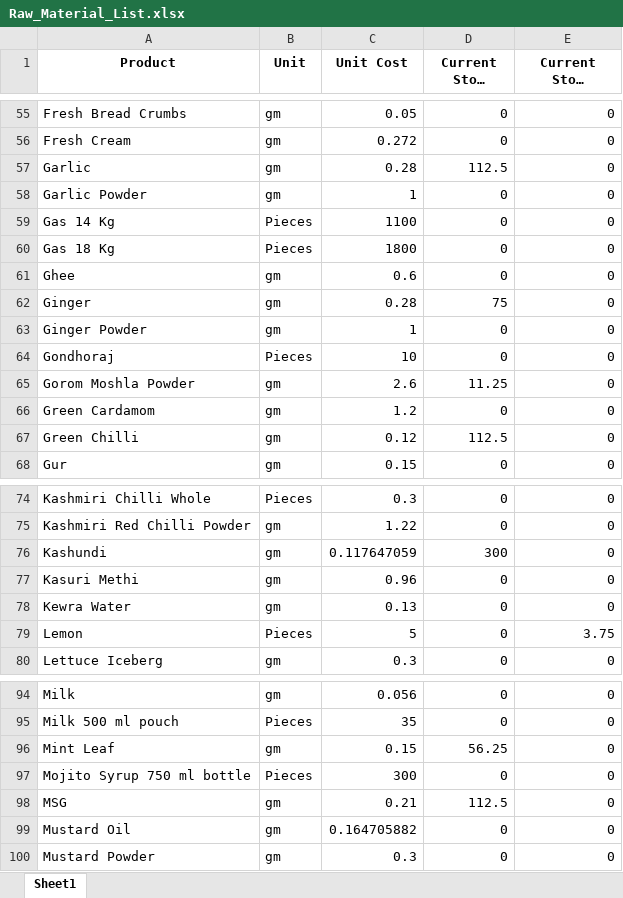
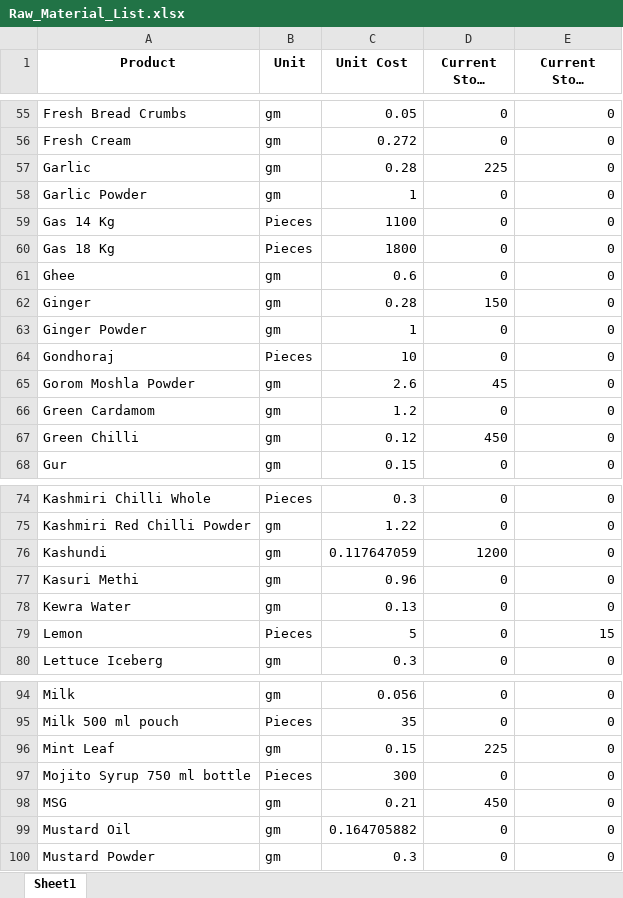
Before and after one commit to debarshiMondal/production_recipe_management_tool, an Excel workbook: production_recipe_management_tool_v1.1/data/Raw_Material_List.xlsx, sheet Sheet1, drawn as a sheet; only a part is shown, gaps mark what is left out; long unchanged cells end in …; values as stored, in another font and other column widths than the file's, no borders; the diff covers the shown part only; the diff names each change by its address in the sheet, - before the commit and + after, or states it on an @@ line.

```diff
--- a/production_recipe_management_tool_v1.1/data/Raw_Material_List.xlsx (sheet Sheet1)
+++ b/production_recipe_management_tool_v1.1/data/Raw_Material_List.xlsx (sheet Sheet1)
-D57 (Current Stock (gm)): 112.5
+D57 (Current Stock (gm)): 225
-D62 (Current Stock (gm)): 75
+D62 (Current Stock (gm)): 150
-D65 (Current Stock (gm)): 11.25
+D65 (Current Stock (gm)): 45
-D67 (Current Stock (gm)): 112.5
+D67 (Current Stock (gm)): 450
-D76 (Current Stock (gm)): 300
+D76 (Current Stock (gm)): 1200
-E79 (Current Stock (Pieces)): 3.75
+E79 (Current Stock (Pieces)): 15
-D96 (Current Stock (gm)): 56.25
+D96 (Current Stock (gm)): 225
-D98 (Current Stock (gm)): 112.5
+D98 (Current Stock (gm)): 450
```
Also changed, not shown: 7 edited cells elsewhere in this sheet, production_recipe_management_tool_v1.1/data/Sales/2024-08-05_ON-Momoiro_ST-70.46_D-35.23_T-6.34_FS-41.87.xlsx, production_recipe_management_tool_v1.1/data/Sample_Form.xlsx, 56 other files.
